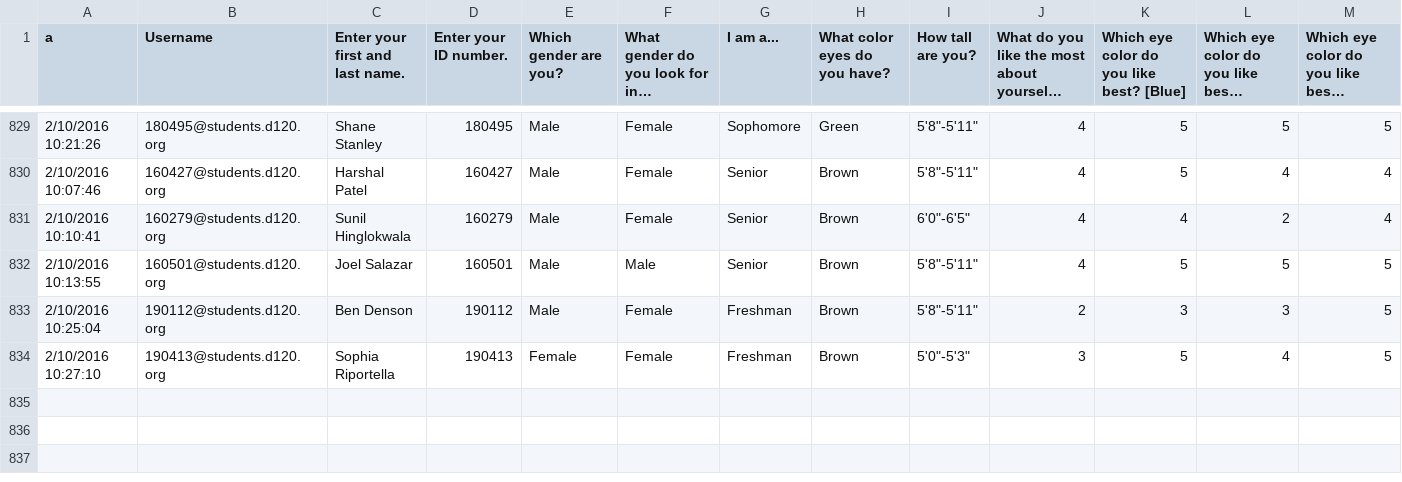
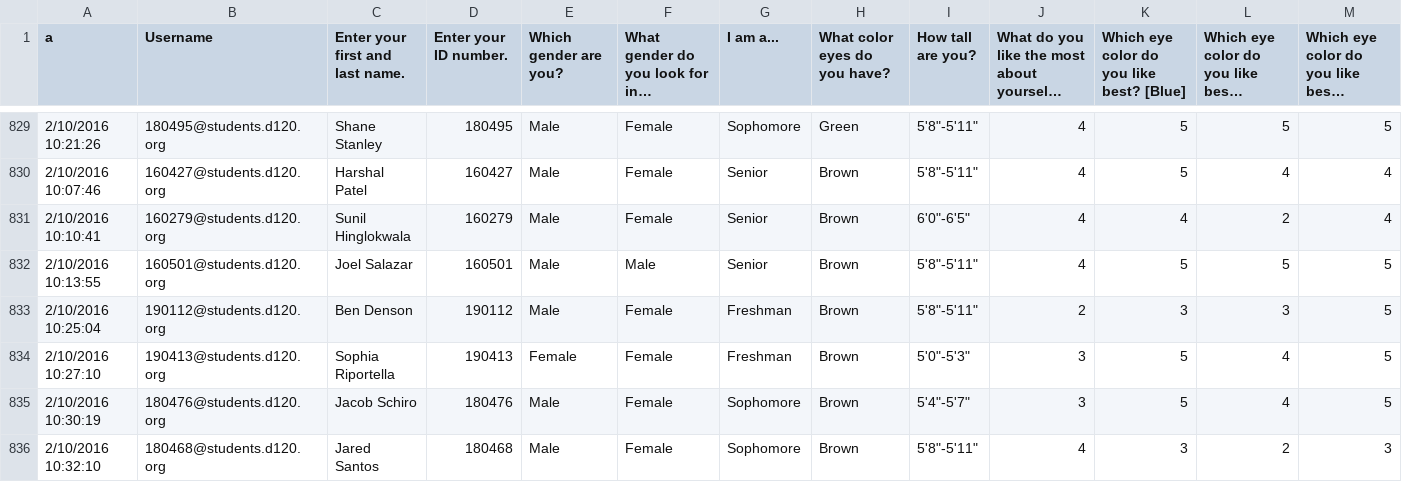
Before and after one commit to MHSByteClub/mhsbyteclub.github.io, a CSV file: matchresponses.csv, drawn as a sheet; only a part is shown, gaps mark what is left out; long unchanged cells end in …; rows hold the shown columns only; the diff names each change by its address in the sheet, - before the commit and + after, or states it on an @@ line.

Commit message:
updated matchresponses.csv

```diff
--- a/matchresponses.csv
+++ b/matchresponses.csv
+row 835: 2/10/2016 10:30:19 | 180476@students.d120.org | Jacob Schiro | 180476 | Male | Female | Sophomore | Brown | 5'4"-5'7" | 3 | 5 | 4 | 5
+row 836: 2/10/2016 10:32:10 | 180468@students.d120.org | Jared Santos | 180468 | Male | Female | Sophomore | Brown | 5'8"-5'11" | 4 | 3 | 2 | 3
```
